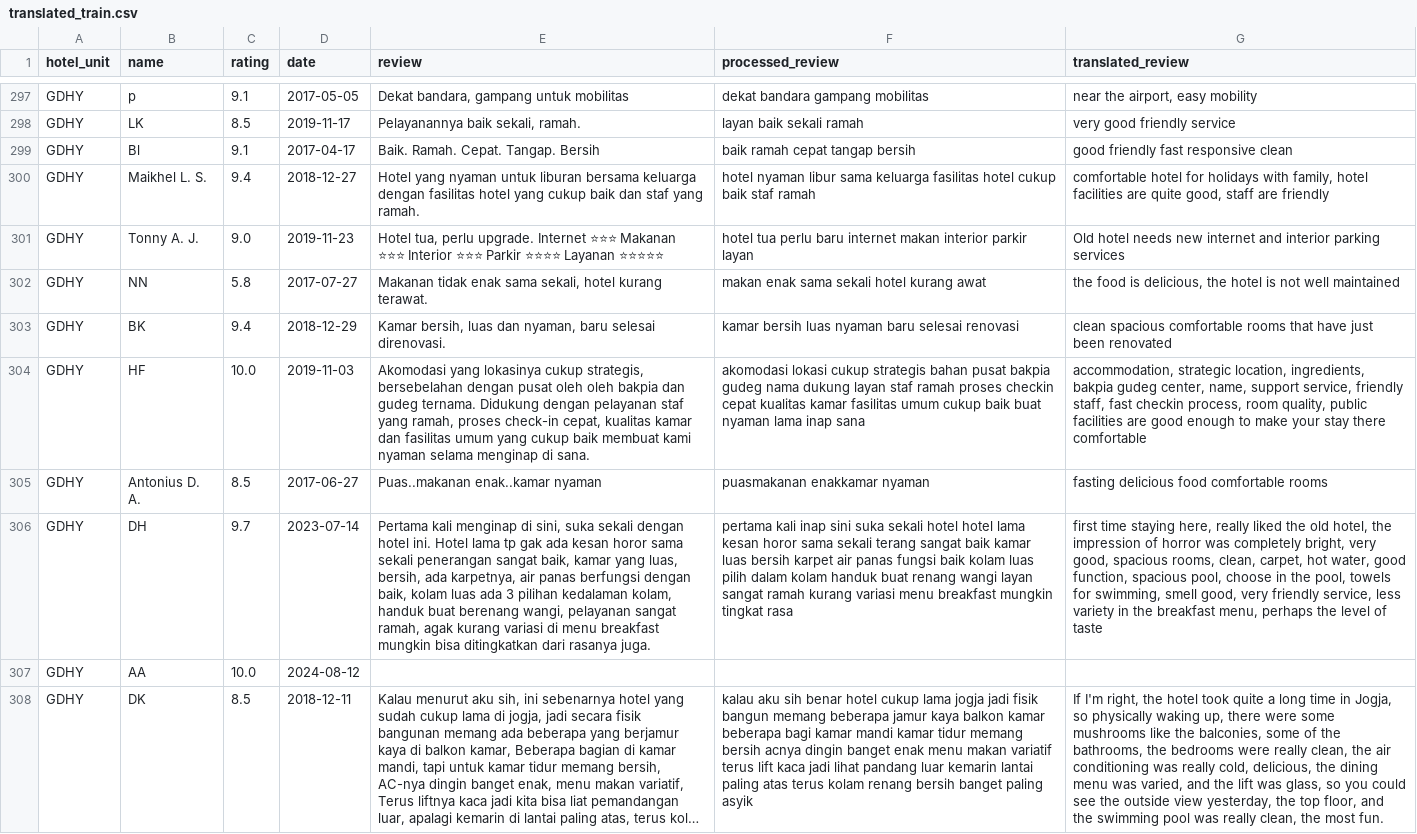
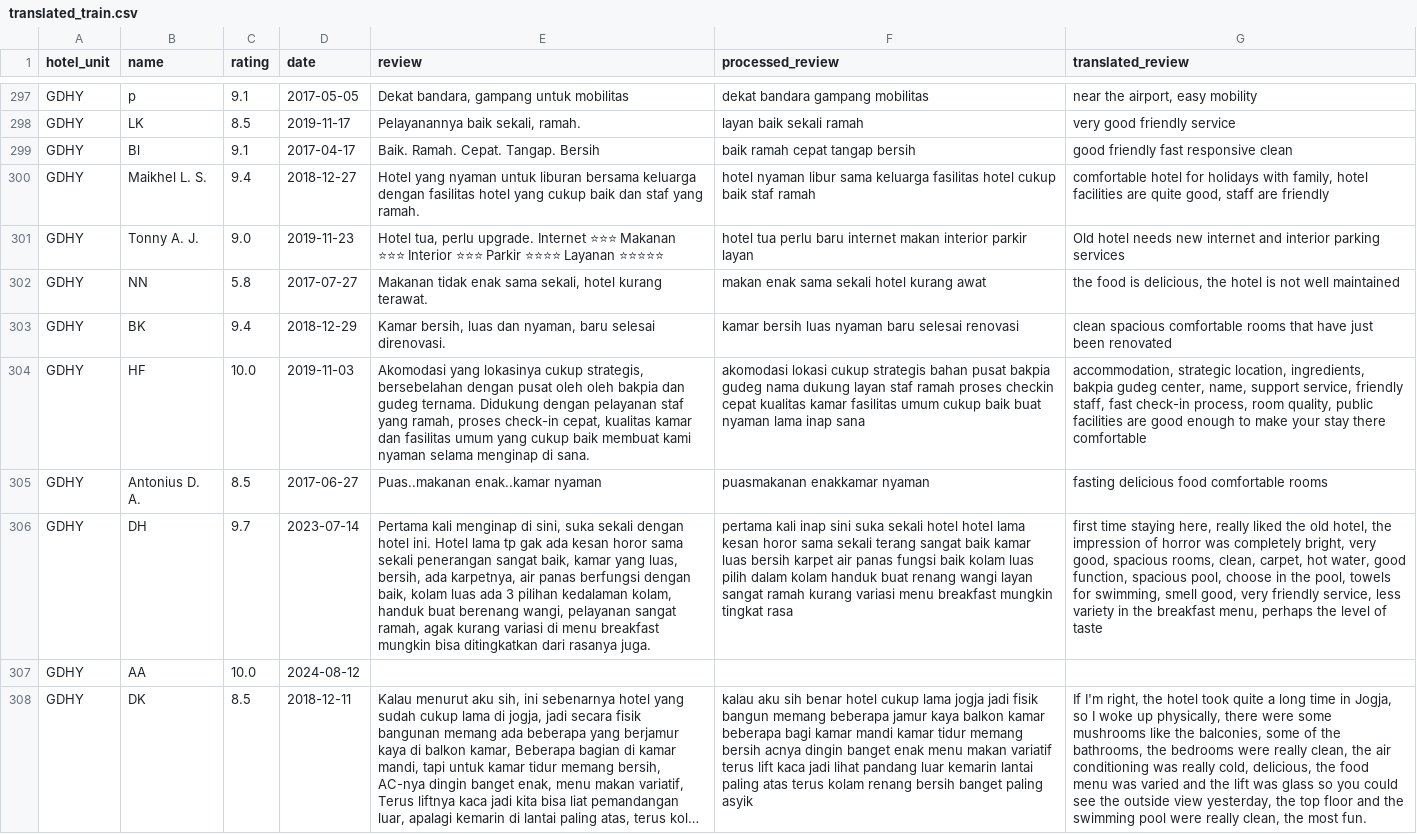
Before and after one commit to RicardhoGunawan/sentiment-analysis-system, a CSV file: app/static/uploads/evaluations/gdhy/translated_train.csv, drawn as a sheet; only a part is shown, gaps mark what is left out; long unchanged cells end in …; the diff covers the shown part only; the diff names each change by its address in the sheet, - before the commit and + after, or states it on an @@ line.

```diff
--- a/app/static/uploads/evaluations/gdhy/translated_train.csv
+++ b/app/static/uploads/evaluations/gdhy/translated_train.csv
-G304 (translated_review): …staff, fast checkin process, room…
+G304 (translated_review): …staff, fast check-in process, room…
-G308 (translated_review): …Jogja, so physically waking up, there were some mushrooms like the balconies, some of the bathrooms, the bedrooms were really clean, the air conditioning was really cold, delicious, the dining menu was varied, and the lift was glass, so you could see the outside view yesterday, the top floor, and the swimming pool was really clean,…
+G308 (translated_review): …Jogja, so I woke up physically, there were some mushrooms like the balconies, some of the bathrooms, the bedrooms were really clean, the air conditioning was really cold, delicious, the food menu was varied and the lift was glass so you could see the outside view yesterday, the top floor and the swimming pool were really clean,…
```
Also changed, not shown: 103 edited cells elsewhere in this file, app/static/uploads/evaluations/gdhy/translated_test.csv, 4 other files.
